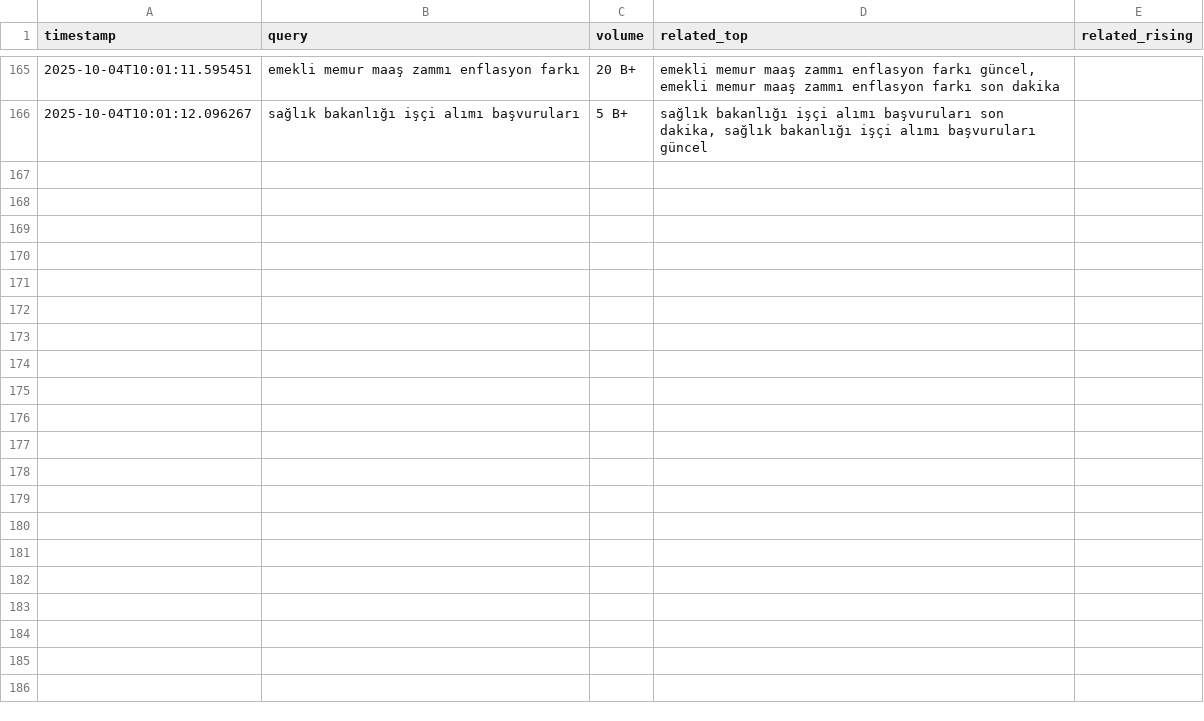
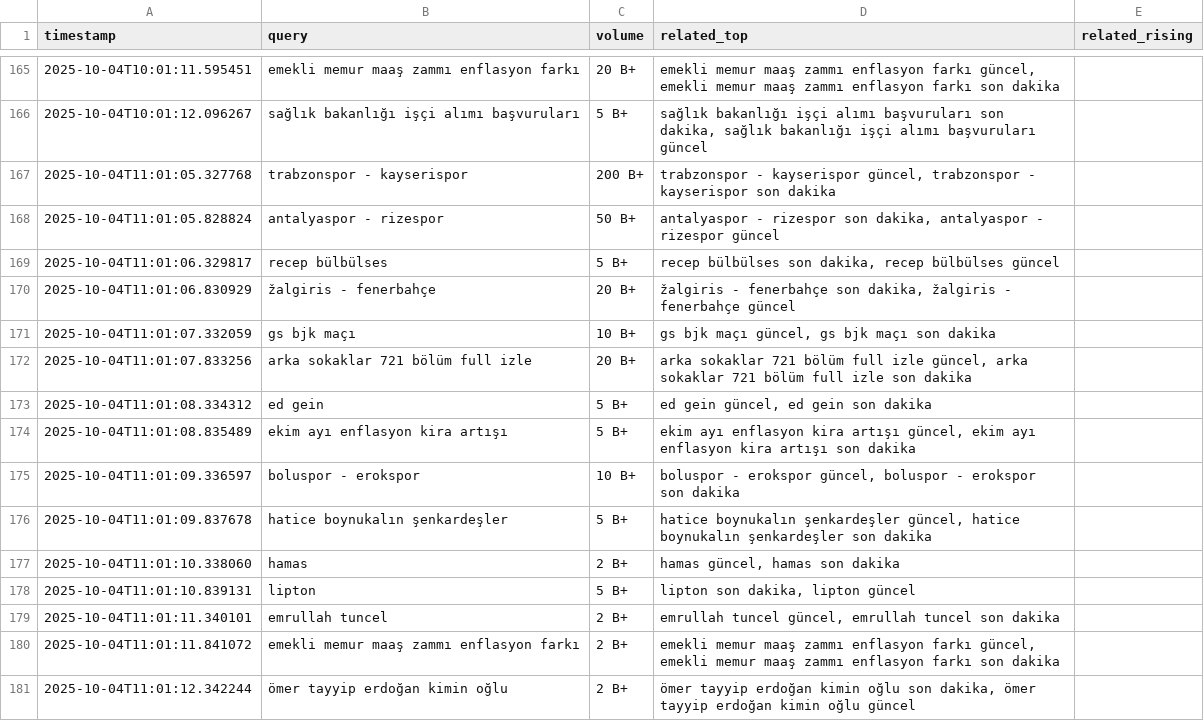
Before and after one commit to igyccmt/trends-scraper, a CSV file: trends_2025-10-04.csv, drawn as a sheet; only a part is shown, gaps mark what is left out.

```diff
--- a/trends_2025-10-04.csv
+++ b/trends_2025-10-04.csv
@@ -166 +166,16 @@ timestamp,query,volume,related_top,related_rising
 2025-10-04T10:01:12.096267,sağlık bakanlığı işçi alımı başvuruları,5 B+,"sağlık bakanlığı işçi alımı başvuruları son dakika, sağlık bakanlığı işçi alımı başvuruları güncel",
+2025-10-04T11:01:05.327768,trabzonspor - kayserispor,200 B+,"trabzonspor - kayserispor güncel, trabzonspor - kayserispor son dakika",
+2025-10-04T11:01:05.828824,antalyaspor - rizespor,50 B+,"antalyaspor - rizespor son dakika, antalyaspor - rizespor güncel",
+2025-10-04T11:01:06.329817,recep bülbülses,5 B+,"recep bülbülses son dakika, recep bülbülses güncel",
+2025-10-04T11:01:06.830929,žalgiris - fenerbahçe,20 B+,"žalgiris - fenerbahçe son dakika, žalgiris - fenerbahçe güncel",
+2025-10-04T11:01:07.332059,gs bjk maçı,10 B+,"gs bjk maçı güncel, gs bjk maçı son dakika",
+2025-10-04T11:01:07.833256,arka sokaklar 721 bölüm full izle,20 B+,"arka sokaklar 721 bölüm full izle güncel, arka sokaklar 721 bölüm full izle son dakika",
+2025-10-04T11:01:08.334312,ed gein,5 B+,"ed gein güncel, ed gein son dakika",
+2025-10-04T11:01:08.835489,ekim ayı enflasyon kira artışı,5 B+,"ekim ayı enflasyon kira artışı güncel, ekim ayı enflasyon kira artışı son dakika",
+2025-10-04T11:01:09.336597,boluspor - erokspor,10 B+,"boluspor - erokspor güncel, boluspor - erokspor son dakika",
+2025-10-04T11:01:09.837678,hatice boynukalın şenkardeşler,5 B+,"hatice boynukalın şenkardeşler güncel, hatice boynukalın şenkardeşler son dakika",
+2025-10-04T11:01:10.338060,hamas,2 B+,"hamas güncel, hamas son dakika",
+2025-10-04T11:01:10.839131,lipton,5 B+,"lipton son dakika, lipton güncel",
+2025-10-04T11:01:11.340101,emrullah tuncel,2 B+,"emrullah tuncel güncel, emrullah tuncel son dakika",
+2025-10-04T11:01:11.841072,emekli memur maaş zammı enflasyon farkı,2 B+,"emekli memur maaş zammı enflasyon farkı güncel, emekli memur maaş zammı enflasyon farkı son dakika",
+2025-10-04T11:01:12.342244,ömer tayyip erdoğan kimin oğlu,2 B+,"ömer tayyip erdoğan kimin oğlu son dakika, ömer tayyip erdoğan kimin oğlu güncel",
```
Also changed, not shown: trends.csv.
